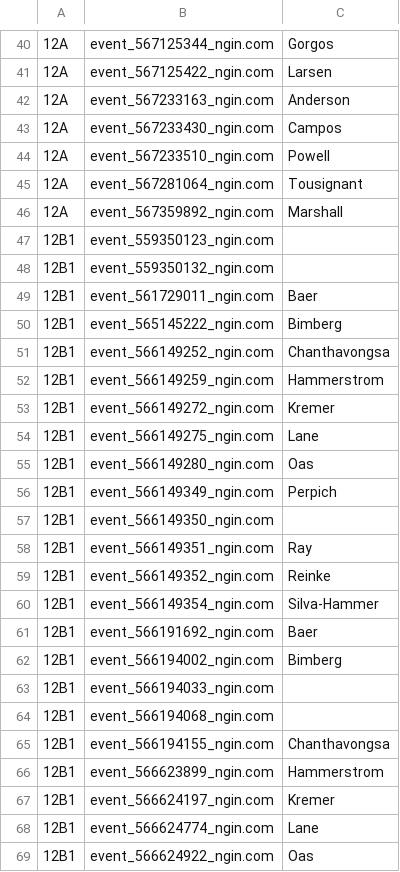
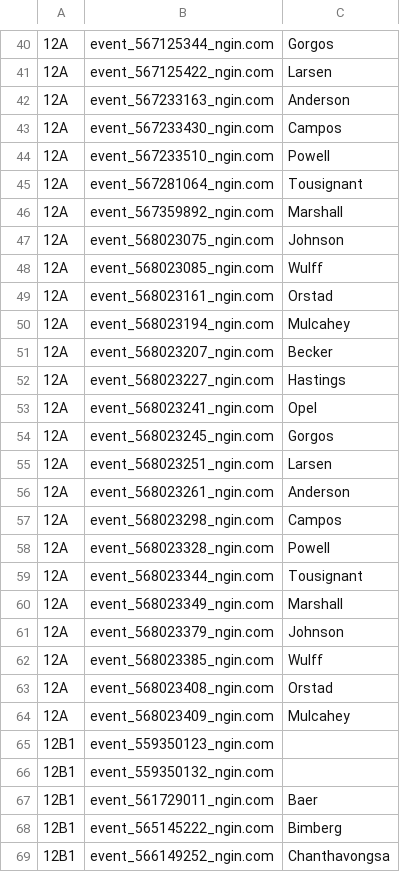
Before and after one commit to norm0/lockerroom, a CSV file: assigned_events.csv, drawn as a sheet; only a part is shown, gaps mark what is left out; the shorter side is filled out with more unchanged rows; the diff covers the shown part only; the diff names each change by its address in the sheet, - before the commit and + after, or states it on an @@ line.

```diff
--- a/assigned_events.csv
+++ b/assigned_events.csv
+row 47: 12A | event_568023075_ngin.com | Johnson
+row 48: 12A | event_568023085_ngin.com | Wulff
+row 49: 12A | event_568023161_ngin.com | Orstad
+row 50: 12A | event_568023194_ngin.com | Mulcahey
+row 51: 12A | event_568023207_ngin.com | Becker
+row 52: 12A | event_568023227_ngin.com | Hastings
+row 53: 12A | event_568023241_ngin.com | Opel
+row 54: 12A | event_568023245_ngin.com | Gorgos
+row 55: 12A | event_568023251_ngin.com | Larsen
+row 56: 12A | event_568023261_ngin.com | Anderson
+row 57: 12A | event_568023298_ngin.com | Campos
+row 58: 12A | event_568023328_ngin.com | Powell
+row 59: 12A | event_568023344_ngin.com | Tousignant
+row 60: 12A | event_568023349_ngin.com | Marshall
+row 61: 12A | event_568023379_ngin.com | Johnson
+row 62: 12A | event_568023385_ngin.com | Wulff
+row 63: 12A | event_568023408_ngin.com | Orstad
+row 64: 12A | event_568023409_ngin.com | Mulcahey
```
Also changed, not shown: 37 added rows and 10 edited cells elsewhere in this file, 4 other files.
